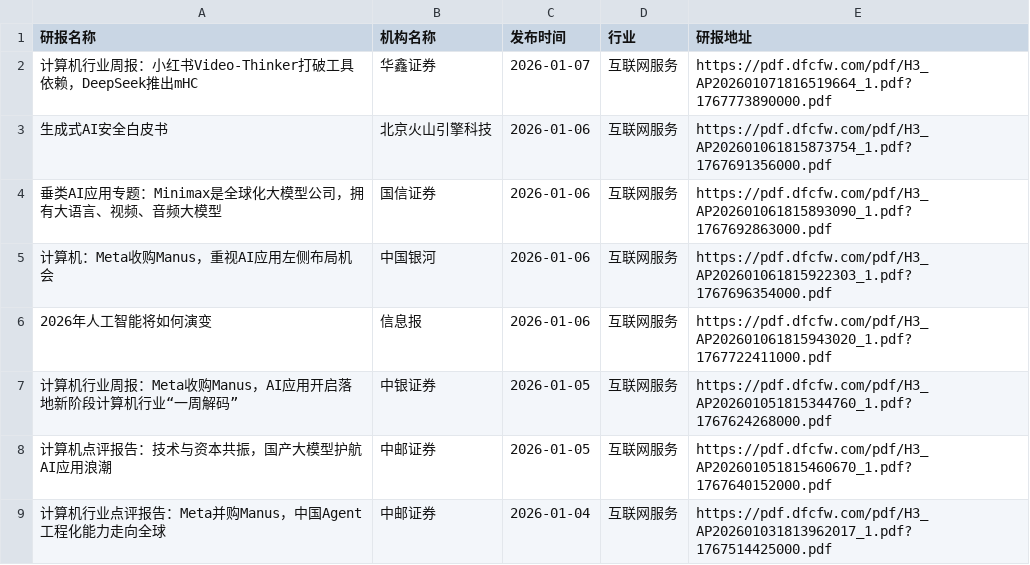
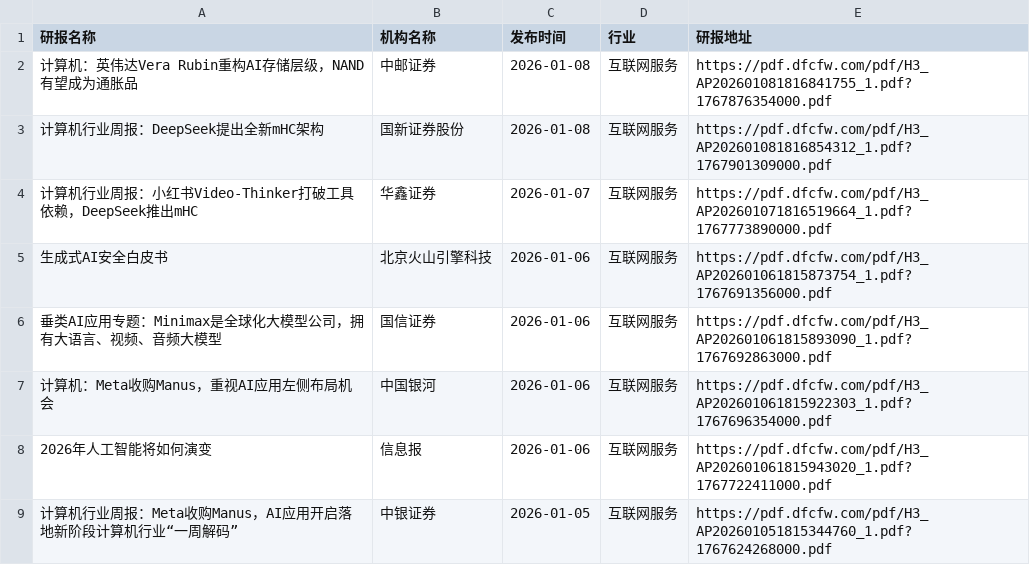
Before and after one commit to manymore13/report, a CSV file: eastmoney/互联网服务.csv, drawn as a sheet; only a part is shown; the shorter side is filled out with more unchanged rows.

```diff
--- a/eastmoney/互联网服务.csv
+++ b/eastmoney/互联网服务.csv
@@ -1,2 +1,4 @@
 研报名称,机构名称,发布时间,行业,研报地址
+计算机：英伟达Vera Rubin重构AI存储层级，NAND有望成为通胀品,中邮证券,2026-01-08,互联网服务,https://pdf.dfcfw.com/pdf/H3_AP202601081816841755_1.pdf?1767876354000.pdf
+计算机行业周报：DeepSeek提出全新mHC架构,国新证券股份,2026-01-08,互联网服务,https://pdf.dfcfw.com/pdf/H3_AP202601081816854312_1.pdf?1767901309000.pdf
 计算机行业周报：小红书Video-Thinker打破工具依赖，DeepSeek推出mHC,华鑫证券,2026-01-07,互联网服务,https://pdf.dfcfw.com/pdf/H3_AP202601071816519664_1.pdf?1767773890000.pdf
```
Also changed, not shown: eastmoney/化学制品.csv, eastmoney/半导体.csv, 27 other files.
